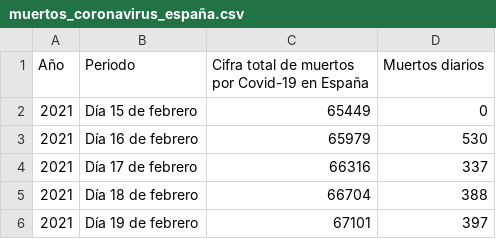
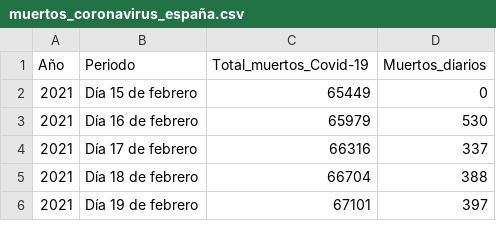
Before and after one commit to Jgerardopine/analisis_tendencias_coronavirus-equipo28, a CSV file: muertos_coronavirus_españa.csv, drawn as a sheet; only a part is shown.

Commit message:
Testing with other new datasets

```diff
--- a/muertos_coronavirus_españa.csv
+++ b/muertos_coronavirus_españa.csv
@@ -1,2 +1,2 @@
-Año,Periodo,Cifra total de muertos por Covid-19 en España,Muertos diarios
+Año,Periodo,Total_muertos_Covid-19,Muertos_diarios
 2021,Día 15 de febrero,65449,0
```
Also changed, not shown: 3 other files.
